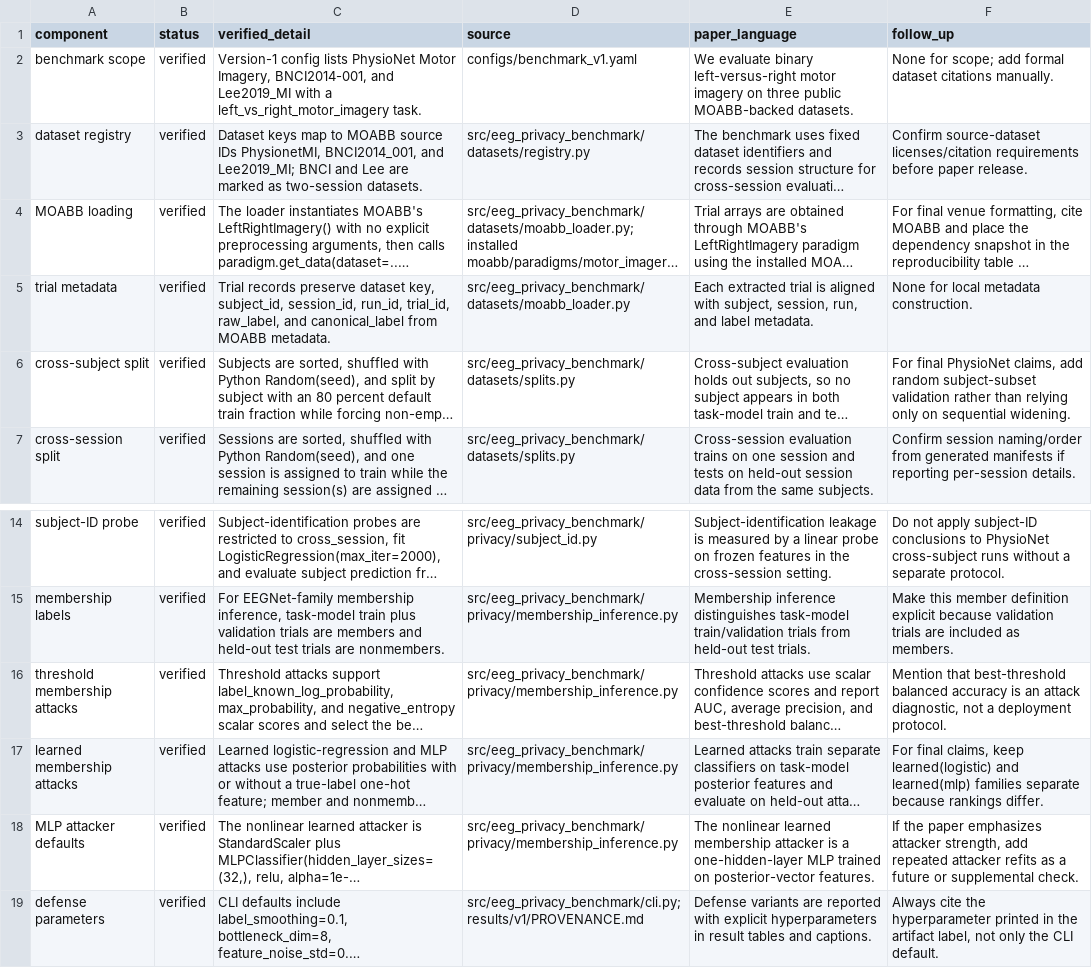
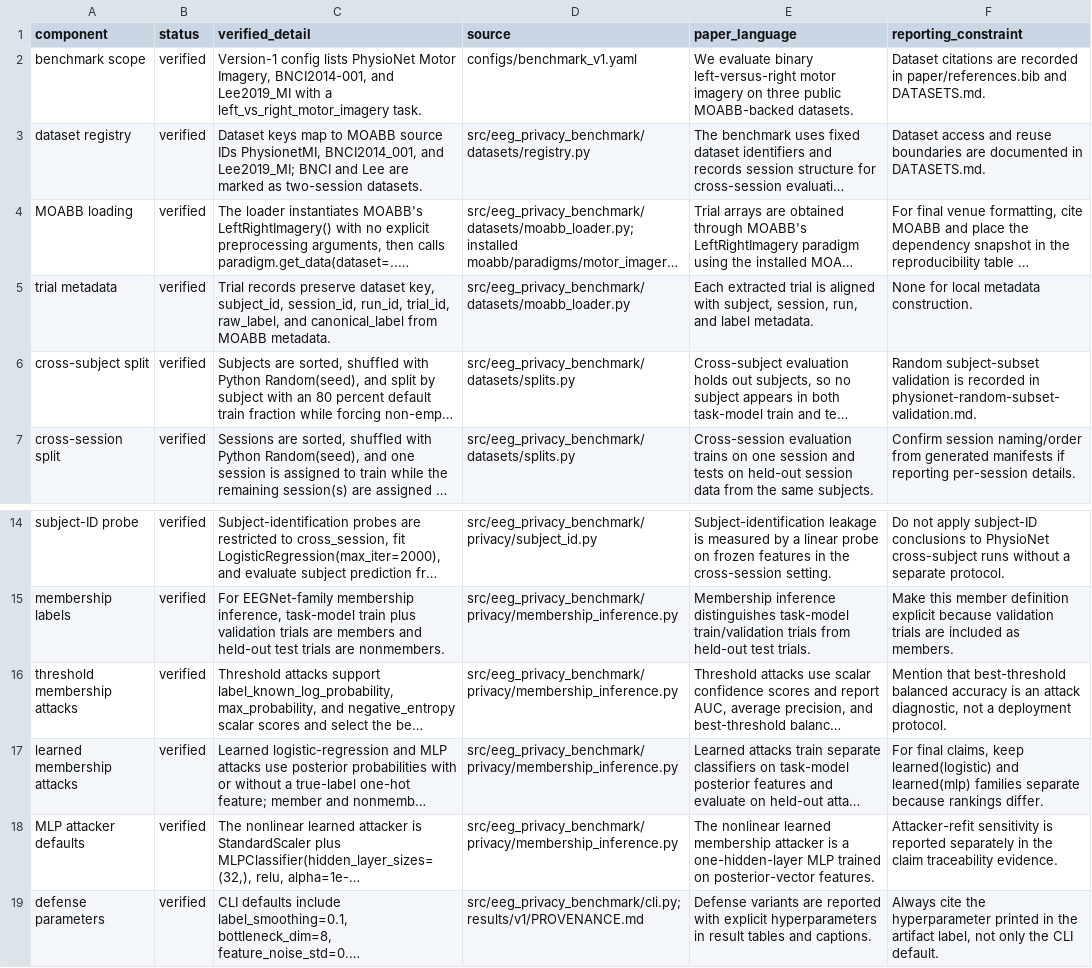
Before and after one commit to tienxion/eeg-privacy-benchmark, a CSV file: results/v1/summaries/protocol-audit.csv, drawn as a sheet; only a part is shown, gaps mark what is left out; long unchanged cells end in …; the diff names each change by its address in the sheet, - before the commit and + after, or states it on an @@ line.

Commit message:
Formalize public release structure

```diff
--- a/results/v1/summaries/protocol-audit.csv
+++ b/results/v1/summaries/protocol-audit.csv
-F1: follow_up
+F1: reporting_constraint
-F2 (reporting_constraint): None for scope; add formal dataset citations manually.
+F2 (reporting_constraint): Dataset citations are recorded in paper/references.bib and DATASETS.md.
-F3 (reporting_constraint): Confirm source-dataset licenses/citation requirements before paper release.
+F3 (reporting_constraint): Dataset access and reuse boundaries are documented in DATASETS.md.
-F6 (reporting_constraint): For final PhysioNet claims, add random subject-subset validation rather than relying only on sequential widening.
+F6 (reporting_constraint): Random subject-subset validation is recorded in physionet-random-subset-validation.md.
-F18 (reporting_constraint): If the paper emphasizes attacker strength, add repeated attacker refits as a future or supplemental check.
+F18 (reporting_constraint): Attacker-refit sensitivity is reported separately in the claim traceability evidence.
```
Also changed, not shown: 33 other files.
